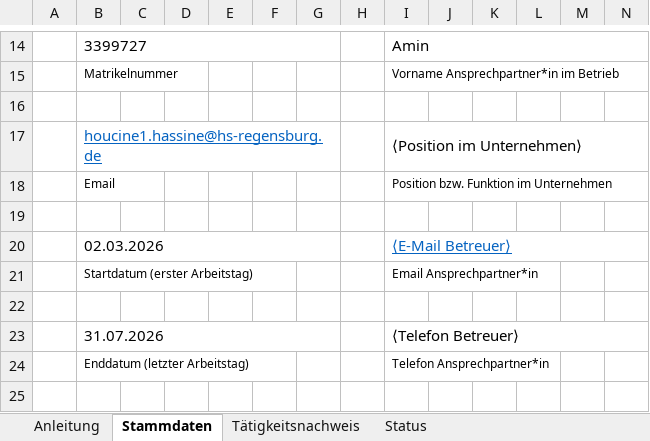
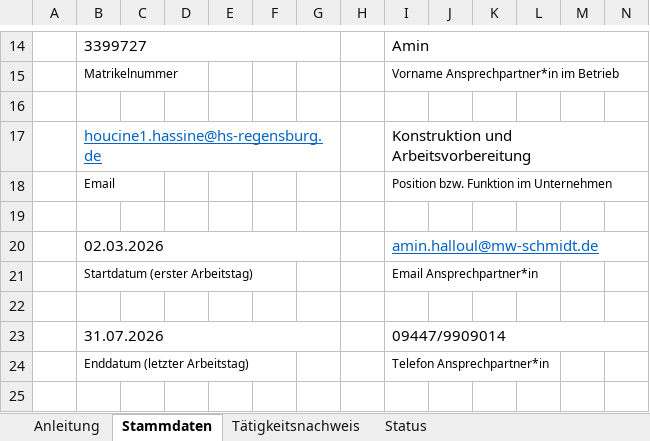
Before and after one commit to houcinehassine/Praxissemester, an Excel workbook: hochschule/Hassine_3399727_Tätigkeitsnachweis.xlsx, sheet Stammdaten, drawn as a sheet; only a part is shown, gaps mark what is left out; values as stored, in another font and other column widths than the file's, no borders; the diff names each change by its address in the sheet, - before the commit and + after, or states it on an @@ line.

```diff
--- a/hochschule/Hassine_3399727_Tätigkeitsnachweis.xlsx (sheet Stammdaten)
+++ b/hochschule/Hassine_3399727_Tätigkeitsnachweis.xlsx (sheet Stammdaten)
-I17: ⟨Position im Unternehmen⟩
+I17: Konstruktion und Arbeitsvorbereitung
-I20: ⟨E-Mail Betreuer⟩
+I20: amin.halloul@mw-schmidt.de
-I23: ⟨Telefon Betreuer⟩
+I23: 09447/9909014
```
Also changed, not shown: hochschule/Hassine_3399727_Zeiterfassung.xlsx, 6 other files.
